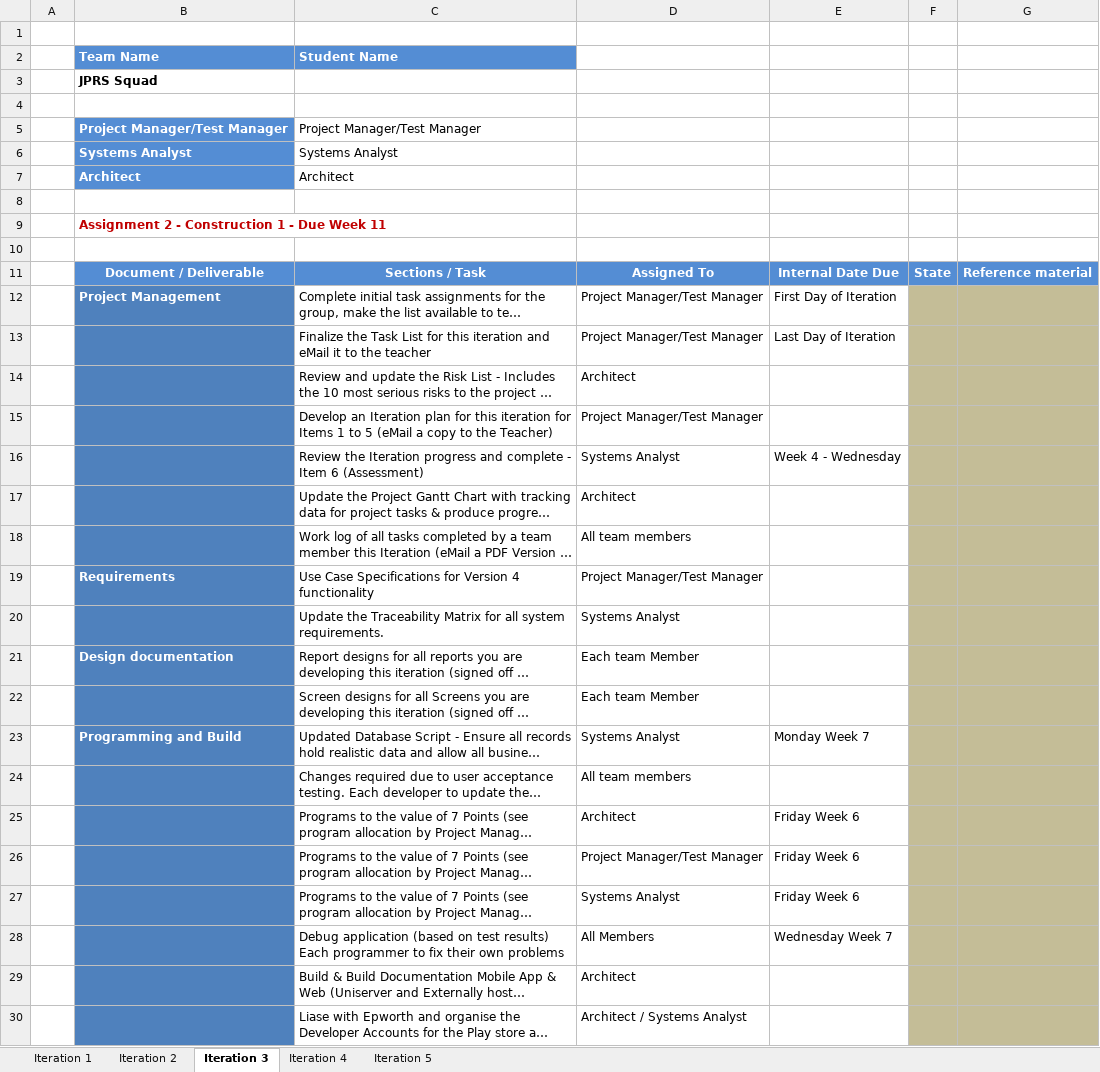
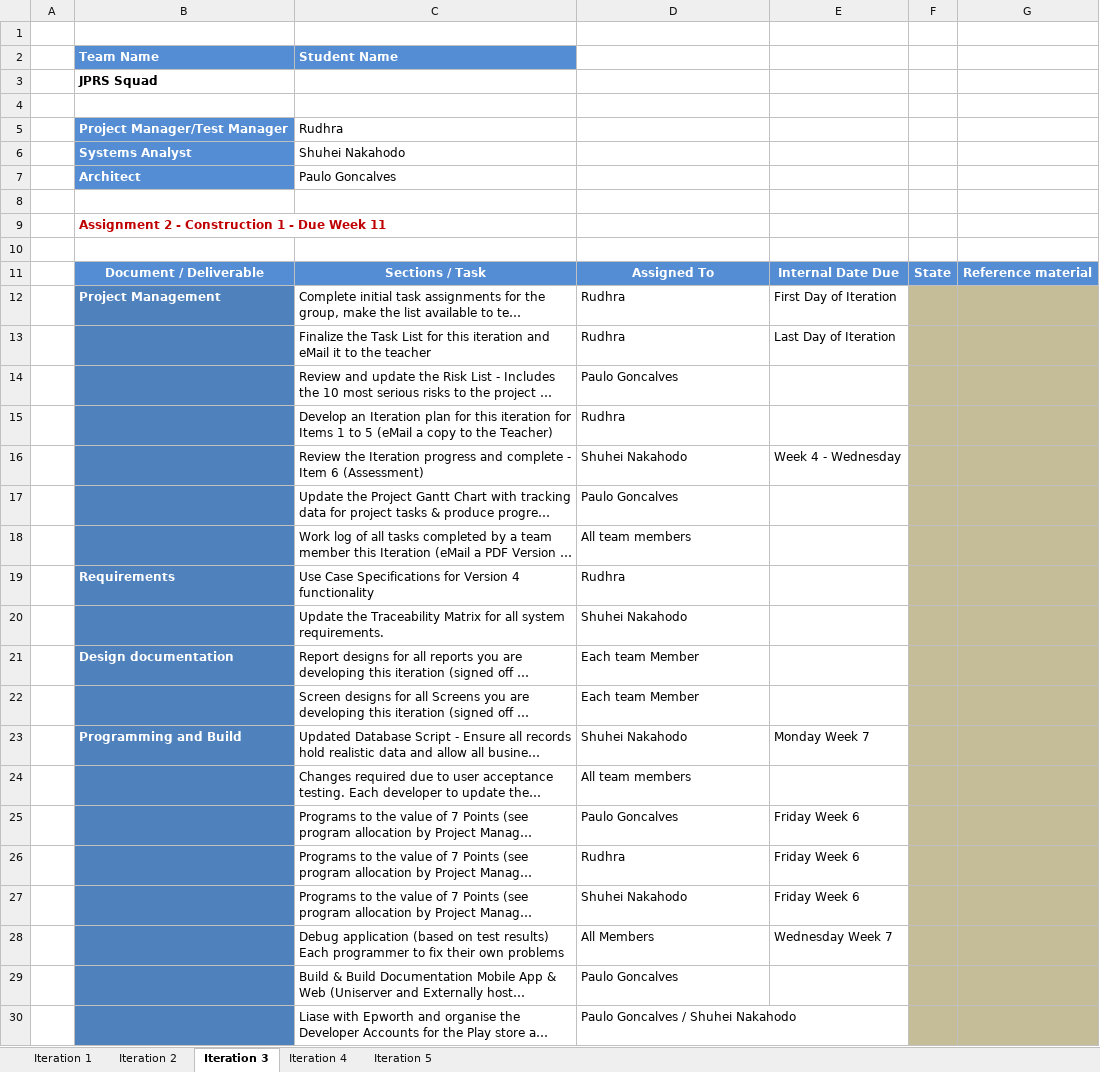
Before and after one commit to psrj-holmesglen/project, an Excel workbook: Documentation/Task List -Iteration 2 - Epworth Project .xlsx, sheet Iteration 3, drawn as a sheet; only a part is shown; long unchanged cells end in …; values as stored, in another font and other column widths than the file's, no borders; charts and pictures not drawn; the diff covers the shown part only; the diff names each change by its address in the sheet, - before the commit and + after, or states it on an @@ line.

```diff
--- a/Documentation/Task List -Iteration 2 - Epworth Project .xlsx (sheet Iteration 3)
+++ b/Documentation/Task List -Iteration 2 - Epworth Project .xlsx (sheet Iteration 3)
-C5 (Student Name): Project Manager/Test Manager
+C5 (Student Name): Rudhra
-C6 (Student Name): Systems Analyst
+C6 (Student Name): Shuhei Nakahodo
-C7 (Student Name): Architect
+C7 (Student Name): Paulo Goncalves
-D12:D13: Project Manager/Test Manager
+D12:D13: Rudhra
-D14: Architect
+D14: Paulo Goncalves
-D15: Project Manager/Test Manager
+D15: Rudhra
-D16: Systems Analyst
+D16: Shuhei Nakahodo
-D17: Architect
+D17: Paulo Goncalves
-D19: Project Manager/Test Manager
+D19: Rudhra
-D20: Systems Analyst
+D20: Shuhei Nakahodo
-D23: Systems Analyst
+D23: Shuhei Nakahodo
-D25: Architect
+D25: Paulo Goncalves
-D26: Project Manager/Test Manager
+D26: Rudhra
-D27: Systems Analyst
+D27: Shuhei Nakahodo
-D29: Architect
+D29: Paulo Goncalves
-D30: Architect / Systems Analyst
+D30: Paulo Goncalves / Shuhei Nakahodo
```
Also changed, not shown: 9 edited cells elsewhere in this sheet, sheet Iteration 2, sheet Iteration 4, sheet Iteration 1, sheet Iteration 5, charts or pictures.
